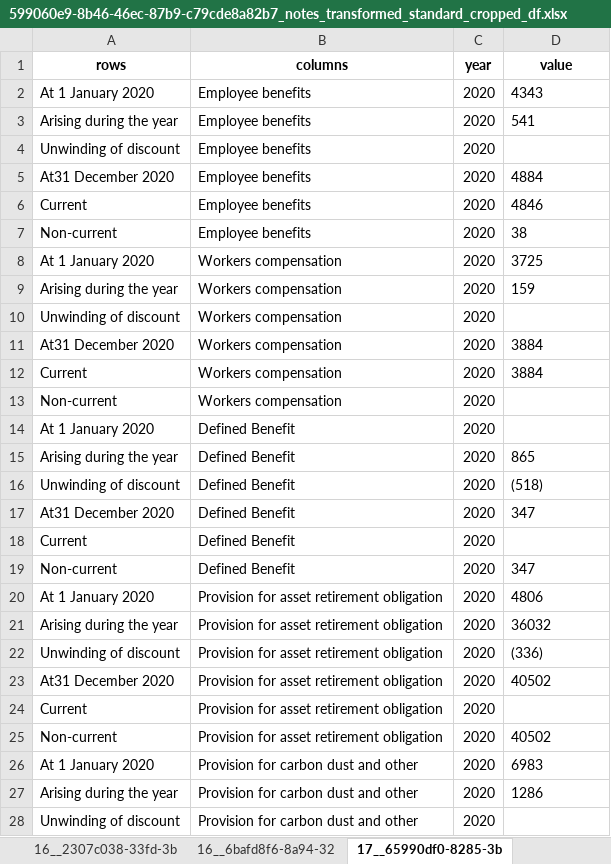
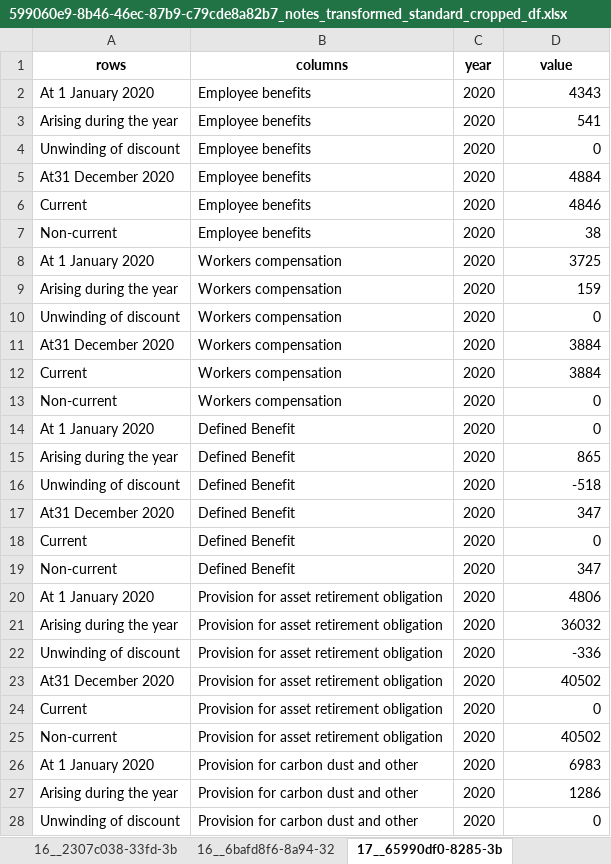
Before and after one commit to AI-paltan/main_page_processing, an Excel workbook: output/599060e9-8b46-46ec-87b9-c79cde8a82b7/599060e9-8b46-46ec-87b9-c79cde8a82b7_notes_transformed_standard_cropped_df.xlsx, sheet 17__65990df0-8285-3b, drawn as a sheet; only a part is shown; values as stored, in another font and other column widths than the file's, no borders; the diff covers the shown part only; the diff names each change by its address in the sheet, - before the commit and + after, or states it on an @@ line.

```diff
--- a/output/599060e9-8b46-46ec-87b9-c79cde8a82b7/599060e9-8b46-46ec-87b9-c79cde8a82b7_notes_transformed_standard_cropped_df.xlsx (sheet 17__65990df0-8285-3b)
+++ b/output/599060e9-8b46-46ec-87b9-c79cde8a82b7/599060e9-8b46-46ec-87b9-c79cde8a82b7_notes_transformed_standard_cropped_df.xlsx (sheet 17__65990df0-8285-3b)
-D2:D3 alignment: left
+D2:D3 alignment: right
-D4 (value): (empty)
+D4 (value): 0
-D5:D9 alignment: left
+D5:D9 alignment: right
-D10 (value): (empty)
+D10 (value): 0
-D11:D12 alignment: left
+D11:D12 alignment: right
-D13:D14 (value): (empty)
+D13:D14 (value): 0
-D15 alignment: left
+D15 alignment: right
-D16 (value): (518)
+D16 (value): -518
-D17 alignment: left
+D17 alignment: right
-D18 (value): (empty)
+D18 (value): 0
-D19:D21 alignment: left
+D19:D21 alignment: right
-D22 (value): (336)
+D22 (value): -336
-D23 alignment: left
+D23 alignment: right
-D24 (value): (empty)
+D24 (value): 0
-D25:D27 alignment: left
+D25:D27 alignment: right
-D28 (value): (empty)
+D28 (value): 0
```
Also changed, not shown: 1 edited cell and cell formats elsewhere in this sheet, sheet 12__24662bf7-9672-32, sheet 19__85574d29-1138-3d, sheet 4_1_e8b583fe-7a0d-33, sheet 9__6354e3c7-4619-3a0, sheet 16__6bafd8f6-8a94-32, sheet 11__09af3f09-68b9-35, 12 more sheets, output/599060e9-8b46-46ec-87b9-c79cde8a82b7/599060e9-8b46-46ec-87b9-c79cde8a82b7_main_pages.xlsx, output/599060e9-8b46-46ec-87b9-c79cde8a82b7/599060e9-8b46-46ec-87b9-c79cde8a82b7_notes_cropped_df.xlsx, 11 other files.
